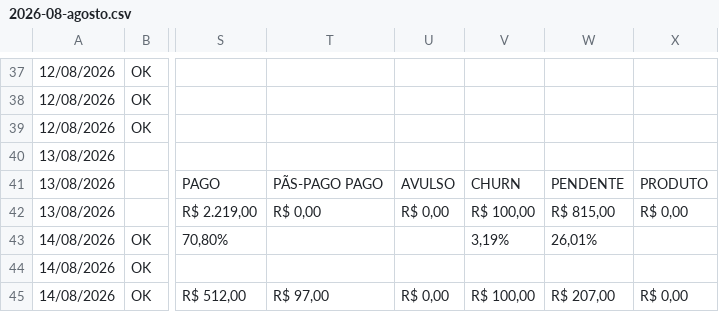
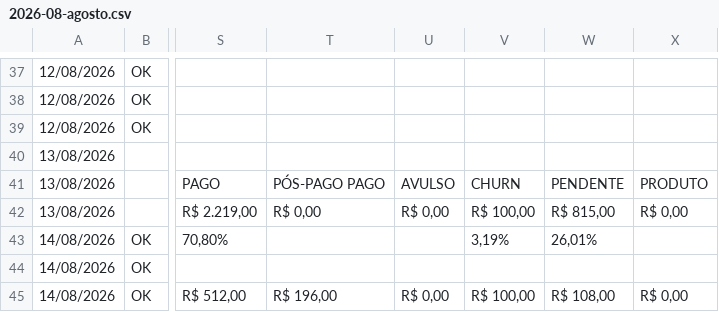
Before and after one commit to matheusfelipemkt/dashboard-superacao, a CSV file: data/fechamento/2026-08-agosto.csv, drawn as a sheet; only a part is shown, gaps mark what is left out; the diff covers the shown part only; the diff names each change by its address in the sheet, - before the commit and + after, or states it on an @@ line.

```diff
--- a/data/fechamento/2026-08-agosto.csv
+++ b/data/fechamento/2026-08-agosto.csv
-T41: PÃS-PAGO PAGO
+T41: PÓS-PAGO PAGO
-T45: R$ 97,00
+T45: R$ 196,00
-W45: R$ 207,00
+W45: R$ 108,00
```
Also changed, not shown: 5 added rows and 73 edited cells elsewhere in this file, data/fechamento/2026-07-julho.csv, 7 other files.
